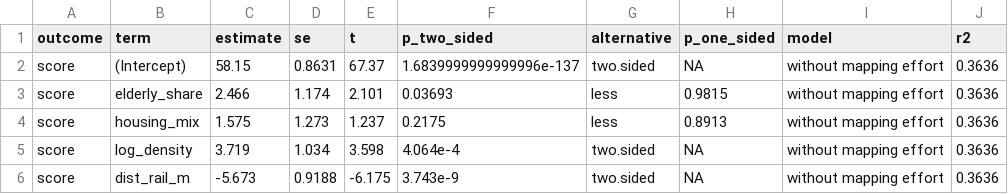
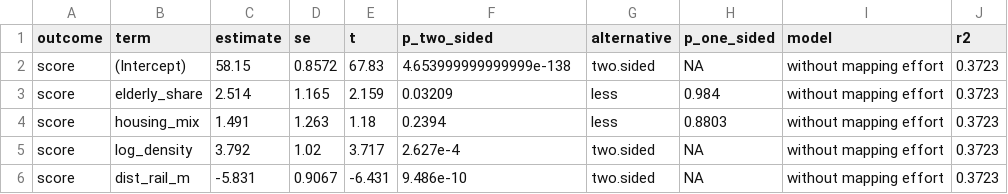
Before and after one commit to Etheo97127/tba4220-tp-geospatial-accessibility-analysis, a CSV file: outputs/tables/q2_ols_sensitivity.csv, drawn as a sheet.

```diff
--- a/outputs/tables/q2_ols_sensitivity.csv
+++ b/outputs/tables/q2_ols_sensitivity.csv
@@ -1,6 +1,6 @@
 outcome,term,estimate,se,t,p_two_sided,alternative,p_one_sided,model,r2
-score,(Intercept),58.15,0.8631,67.37,1.6839999999999996e-137,two.sided,NA,without mapping effort,0.3636
-score,elderly_share,2.466,1.174,2.101,0.03693,less,0.9815,without mapping effort,0.3636
-score,housing_mix,1.575,1.273,1.237,0.2175,less,0.8913,without mapping effort,0.3636
-score,log_density,3.719,1.034,3.598,4.064e-4,two.sided,NA,without mapping effort,0.3636
-score,dist_rail_m,-5.673,0.9188,-6.175,3.743e-9,two.sided,NA,without mapping effort,0.3636
+score,(Intercept),58.15,0.8572,67.83,4.653999999999999e-138,two.sided,NA,without mapping effort,0.3723
+score,elderly_share,2.514,1.165,2.159,0.03209,less,0.984,without mapping effort,0.3723
+score,housing_mix,1.491,1.263,1.18,0.2394,less,0.8803,without mapping effort,0.3723
+score,log_density,3.792,1.02,3.717,2.627e-4,two.sided,NA,without mapping effort,0.3723
+score,dist_rail_m,-5.831,0.9067,-6.431,9.486e-10,two.sided,NA,without mapping effort,0.3723
```
Also changed, not shown: outputs/tables/q2_covariates_summary.csv, outputs/tables/q2_models.csv, 8 other files.
